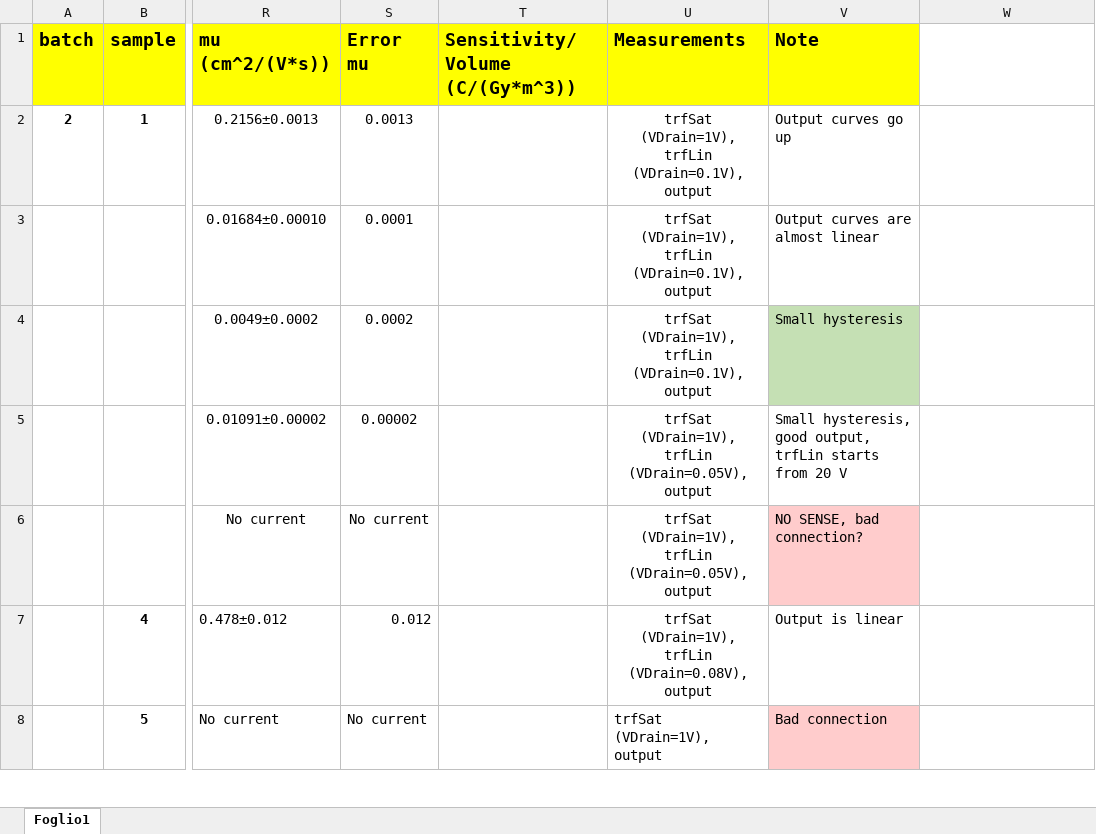
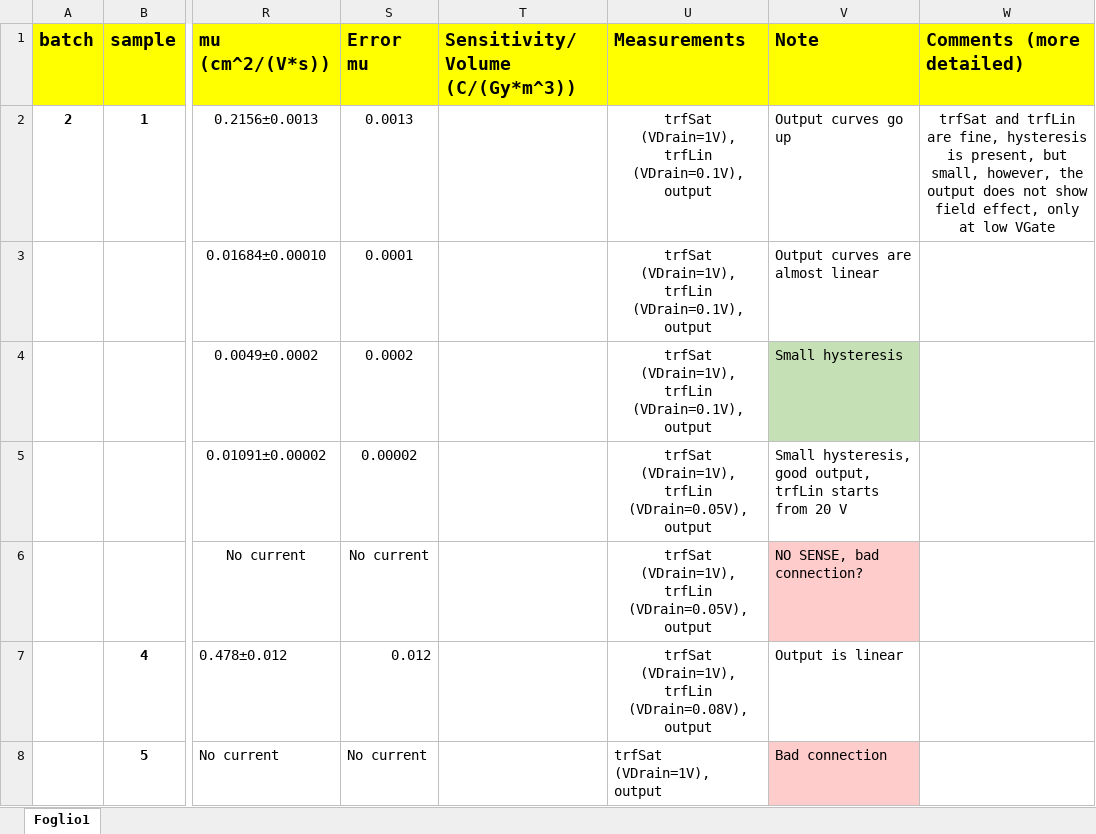
Before and after one commit to MishkaKnizhka98/Master_Thesis, an Excel workbook: Mikhail Bandurist Transistors/Batch2_Electrical_Characterisation/MoS2_samples.xlsx, sheet Foglio1, drawn as a sheet; only a part is shown, gaps mark what is left out; values as stored, in another font and other column widths than the file's, no borders; the diff names each change by its address in the sheet, - before the commit and + after, or states it on an @@ line.

Commit message:
06/12/2023 Saved the presentation and the table, now I am writing the comments

```diff
--- a/Mikhail Bandurist Transistors/Batch2_Electrical_Characterisation/MoS2_samples.xlsx (sheet Foglio1)
+++ b/Mikhail Bandurist Transistors/Batch2_Electrical_Characterisation/MoS2_samples.xlsx (sheet Foglio1)
-W1: (empty)
+W1: Comments (more detailed)
-W1 fill: none
+W1 fill: #FFFF00
-W2 (Comments (more detailed)): (empty)
+W2 (Comments (more detailed)): trfSat and trfLin are fine, hysteresis is present, but small, however, the output does not show field effect, only at low VGate
```
Also changed, not shown: 1 other file.
